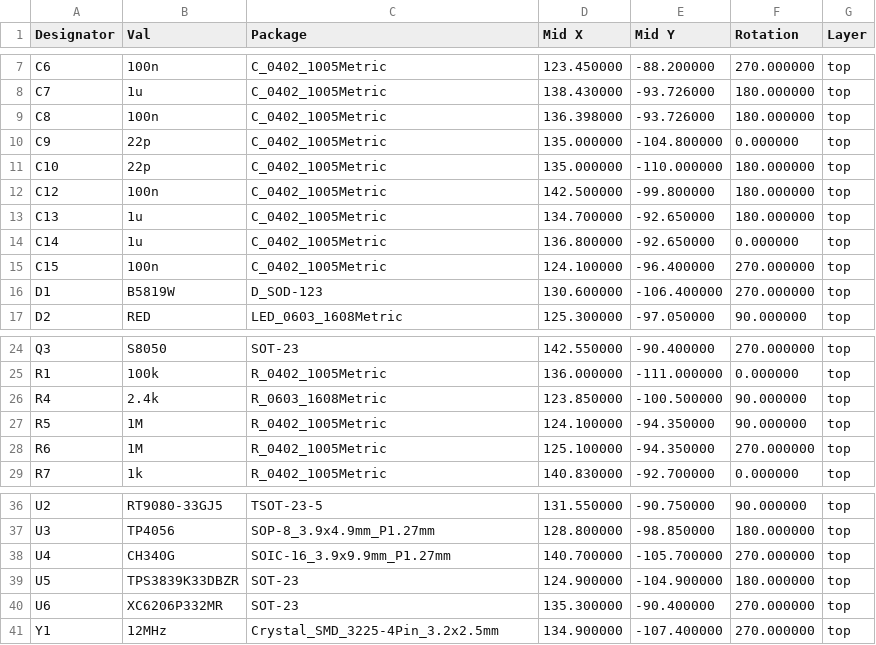
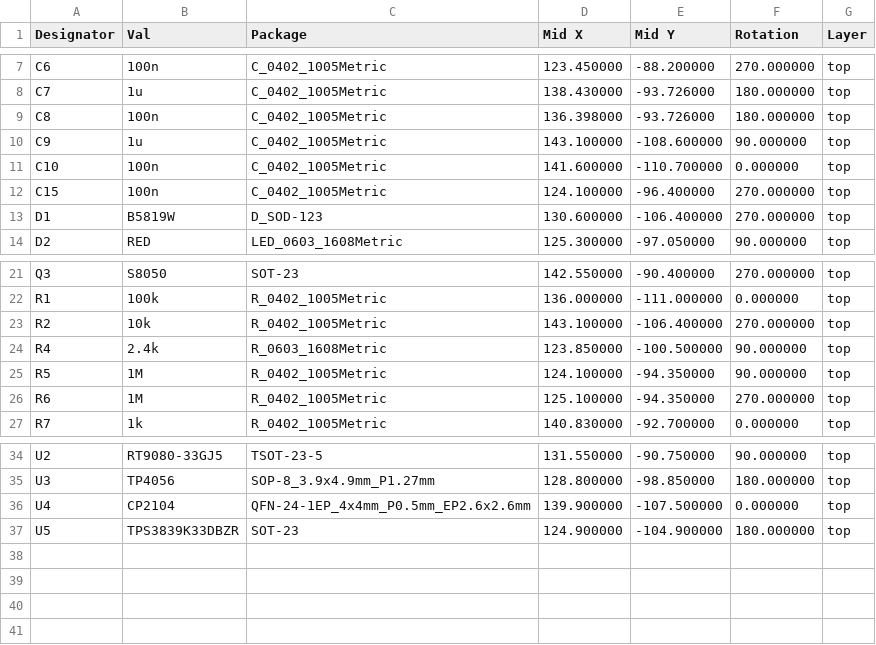
Before and after one commit to serialx/mini-esp32, a CSV file: assembly/mini-esp32_cpl_jlc.csv, drawn as a sheet; only a part is shown, gaps mark what is left out.

```diff
--- a/assembly/mini-esp32_cpl_jlc.csv
+++ b/assembly/mini-esp32_cpl_jlc.csv
@@ -9,7 +9,4 @@ C7,1u,C_0402_1005Metric,138.430000,-93.726000,180.000000,top
 C8,100n,C_0402_1005Metric,136.398000,-93.726000,180.000000,top
-C9,22p,C_0402_1005Metric,135.000000,-104.800000,0.000000,top
-C10,22p,C_0402_1005Metric,135.000000,-110.000000,180.000000,top
-C12,100n,C_0402_1005Metric,142.500000,-99.800000,180.000000,top
-C13,1u,C_0402_1005Metric,134.700000,-92.650000,180.000000,top
-C14,1u,C_0402_1005Metric,136.800000,-92.650000,0.000000,top
+C9,1u,C_0402_1005Metric,143.100000,-108.600000,90.000000,top
+C10,100n,C_0402_1005Metric,141.600000,-110.700000,0.000000,top
 C15,100n,C_0402_1005Metric,124.100000,-96.400000,270.000000,top
@@ -25,2 +22,3 @@ Q3,S8050,SOT-23,142.550000,-90.400000,270.000000,top
 R1,100k,R_0402_1005Metric,136.000000,-111.000000,0.000000,top
+R2,10k,R_0402_1005Metric,143.100000,-106.400000,270.000000,top
 R4,2.4k,R_0603_1608Metric,123.850000,-100.500000,90.000000,top
@@ -37,5 +35,3 @@ U2,RT9080-33GJ5,TSOT-23-5,131.550000,-90.750000,90.000000,top
 U3,TP4056,SOP-8_3.9x4.9mm_P1.27mm,128.800000,-98.850000,180.000000,top
-U4,CH340G,SOIC-16_3.9x9.9mm_P1.27mm,140.700000,-105.700000,270.000000,top
+U4,CP2104,QFN-24-1EP_4x4mm_P0.5mm_EP2.6x2.6mm,139.900000,-107.500000,0.000000,top
 U5,TPS3839K33DBZR,SOT-23,124.900000,-104.900000,180.000000,top
-U6,XC6206P332MR,SOT-23,135.300000,-90.400000,270.000000,top
-Y1,12MHz,Crystal_SMD_3225-4Pin_3.2x2.5mm,134.900000,-107.400000,270.000000,top
```
Also changed, not shown: assembly/mini-esp32-all-pos.csv, assembly/mini-esp32_bom_jlc.csv, 21 other files.
